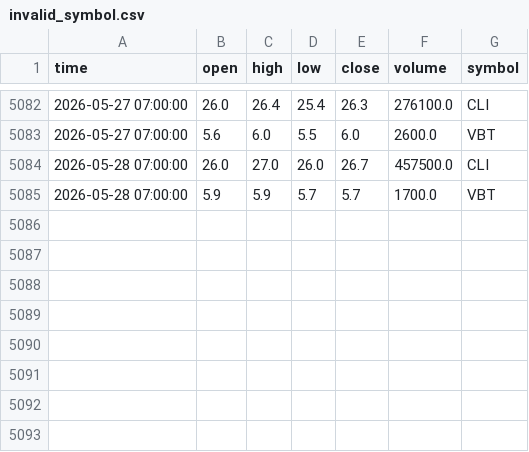
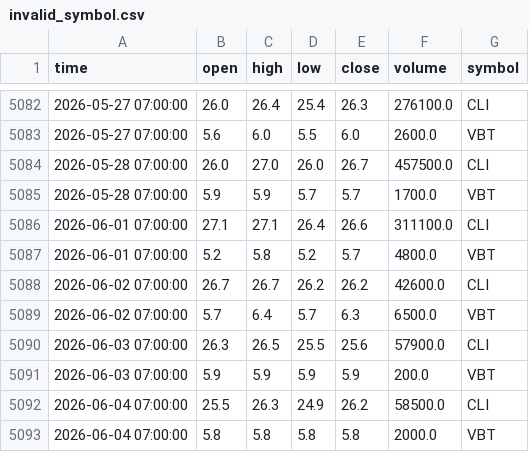
Before and after one commit to DucSinh2k5/HQTCSDL_backup, a CSV file: data/khaosatdata/invalid_symbol.csv, drawn as a sheet; only a part is shown, gaps mark what is left out.

```diff
--- a/data/khaosatdata/invalid_symbol.csv
+++ b/data/khaosatdata/invalid_symbol.csv
@@ -5085 +5085,9 @@ time,open,high,low,close,volume,symbol
 2026-05-28 07:00:00,5.9,5.9,5.7,5.7,1700.0,VBT
+2026-06-01 07:00:00,27.1,27.1,26.4,26.6,311100.0,CLI
+2026-06-01 07:00:00,5.2,5.8,5.2,5.7,4800.0,VBT
+2026-06-02 07:00:00,26.7,26.7,26.2,26.2,42600.0,CLI
+2026-06-02 07:00:00,5.7,6.4,5.7,6.3,6500.0,VBT
+2026-06-03 07:00:00,26.3,26.5,25.5,25.6,57900.0,CLI
+2026-06-03 07:00:00,5.9,5.9,5.9,5.9,200.0,VBT
+2026-06-04 07:00:00,25.5,26.3,24.9,26.2,58500.0,CLI
+2026-06-04 07:00:00,5.8,5.8,5.8,5.8,2000.0,VBT
```
Also changed, not shown: data/clean_log/removed_invalid_symbol.csv, data/khaosatdata/numeric_stats.csv, 14 other files.
